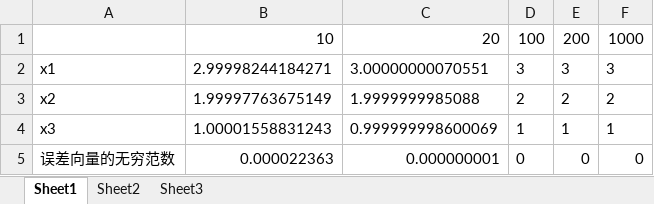
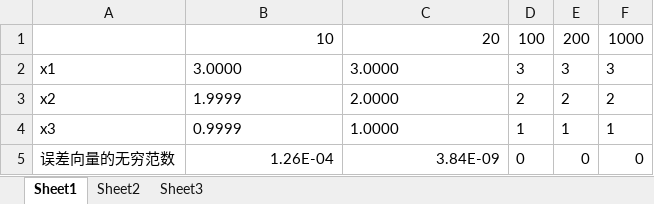
Before and after one commit to Cyclic-S/Numerical_A, an Excel workbook: w15/q1.xlsx, sheet Sheet1, drawn as a sheet; values as stored, in another font and other column widths than the file's, no borders; the diff names each change by its address in the sheet, - before the commit and + after, or states it on an @@ line.

```diff
--- a/w15/q1.xlsx (sheet Sheet1)
+++ b/w15/q1.xlsx (sheet Sheet1)
-B2: 2.99998244184271
+B2: 3.0000
-C2: 3.00000000070551
+C2: 3.0000
-B3: 1.99997763675149
+B3: 1.9999
-C3: 1.9999999985088
+C3: 2.0000
-B4: 1.00001558831243
+B4: 0.9999
-C4: 0.999999998600069
+C4: 1.0000
-B5: 0.000022363
+B5: 1.26E-04
-C5: 0.000000001
+C5: 3.84E-09
```
Also changed, not shown: w15/q2.xlsx, 27 other files.
